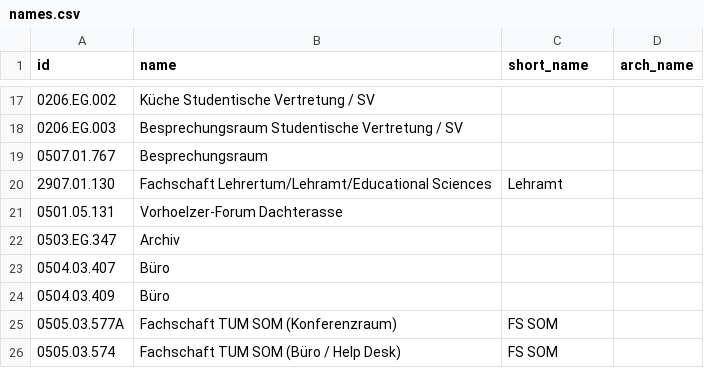
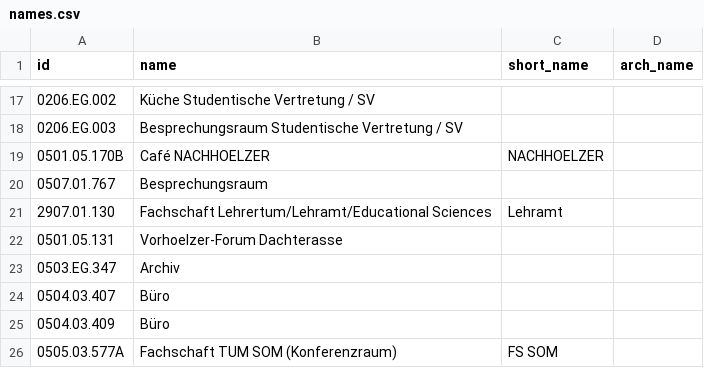
Before and after one commit to TUM-Dev/NavigaTUM, a CSV file: data/sources/names.csv, drawn as a sheet; only a part is shown, gaps mark what is left out; the shorter side is filled out with more unchanged rows.

```diff
--- a/data/sources/names.csv
+++ b/data/sources/names.csv
@@ -18,2 +18,3 @@ id,name,short_name,arch_name
 0206.EG.003,Besprechungsraum Studentische Vertretung / SV,,
+0501.05.170B,Café NACHHOELZER,NACHHOELZER,
 0507.01.767,Besprechungsraum,,
```
Also changed, not shown: data/sources/coordinates.csv, data/sources/usages.csv, 1 other file.
